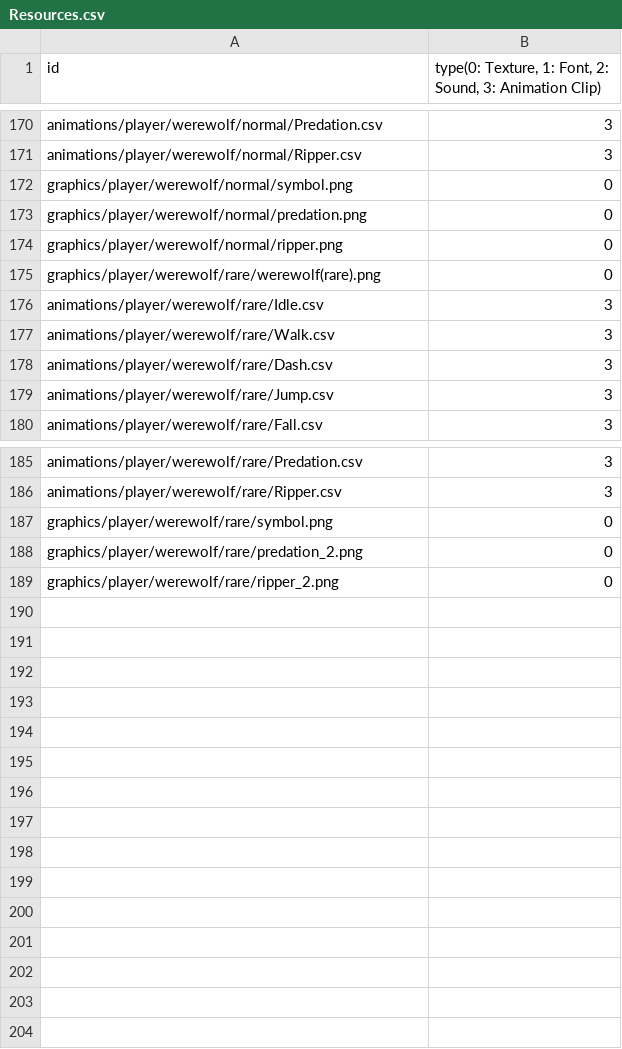
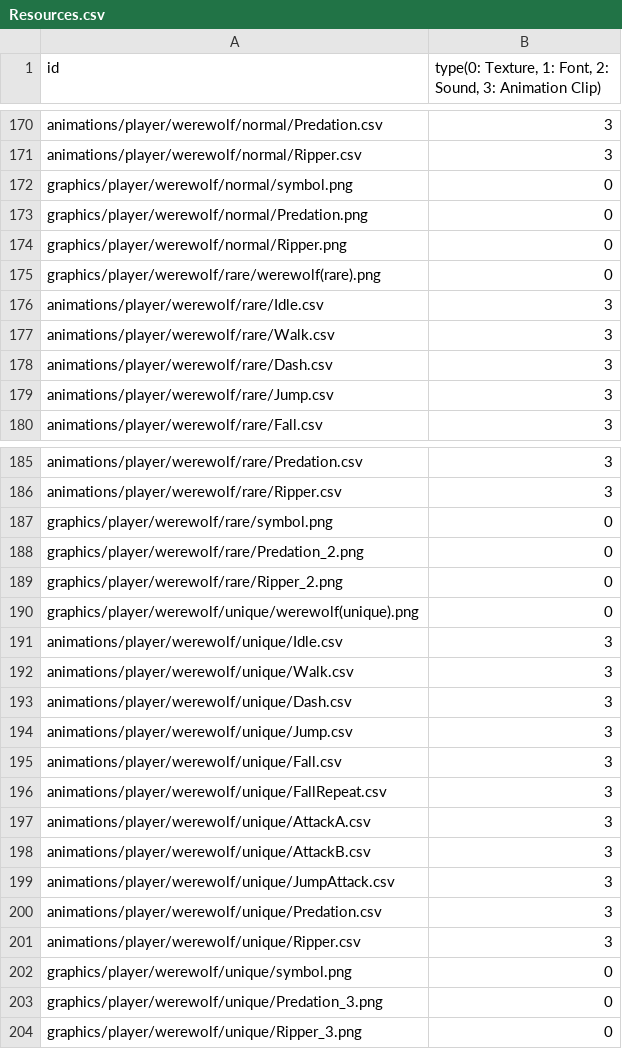
Before and after one commit to MinWooPark98/Skul, a CSV file: skul/skul-bin/Resources.csv, drawn as a sheet; only a part is shown, gaps mark what is left out.

```diff
--- a/skul/skul-bin/Resources.csv
+++ b/skul/skul-bin/Resources.csv
@@ -172,4 +172,4 @@ animations/player/werewolf/normal/Ripper.csv,3
 graphics/player/werewolf/normal/symbol.png,0
-graphics/player/werewolf/normal/predation.png,0
-graphics/player/werewolf/normal/ripper.png,0
+graphics/player/werewolf/normal/Predation.png,0
+graphics/player/werewolf/normal/Ripper.png,0
 graphics/player/werewolf/rare/werewolf(rare).png,0
@@ -187,3 +187,18 @@ animations/player/werewolf/rare/Ripper.csv,3
 graphics/player/werewolf/rare/symbol.png,0
-graphics/player/werewolf/rare/predation_2.png,0
-graphics/player/werewolf/rare/ripper_2.png,0
+graphics/player/werewolf/rare/Predation_2.png,0
+graphics/player/werewolf/rare/Ripper_2.png,0
+graphics/player/werewolf/unique/werewolf(unique).png,0
+animations/player/werewolf/unique/Idle.csv,3
+animations/player/werewolf/unique/Walk.csv,3
+animations/player/werewolf/unique/Dash.csv,3
+animations/player/werewolf/unique/Jump.csv,3
+animations/player/werewolf/unique/Fall.csv,3
+animations/player/werewolf/unique/FallRepeat.csv,3
+animations/player/werewolf/unique/AttackA.csv,3
+animations/player/werewolf/unique/AttackB.csv,3
+animations/player/werewolf/unique/JumpAttack.csv,3
+animations/player/werewolf/unique/Predation.csv,3
+animations/player/werewolf/unique/Ripper.csv,3
+graphics/player/werewolf/unique/symbol.png,0
+graphics/player/werewolf/unique/Predation_3.png,0
+graphics/player/werewolf/unique/Ripper_3.png,0
```
Also changed, not shown: skul/skul-bin/tables/playerstat.csv, 23 other files.
